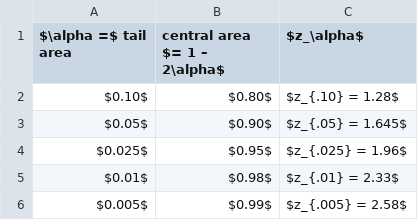
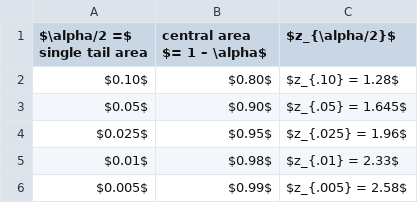
Before and after one commit to dundeemath/MA22004, a CSV file: data/z-crit-val.csv, drawn as a sheet.

```diff
--- a/data/z-crit-val.csv
+++ b/data/z-crit-val.csv
@@ -1,2 +1,2 @@
-$\alpha =$ tail area, central area $= 1 – 2\alpha$, $z_\alpha$
+$\alpha/2 =$ single tail area, central area $= 1 – \alpha$, $z_{\alpha/2}$
 $0.10$, $0.80$, $z_{.10} = 1.28$
```
Also changed, not shown: 26 other files.
